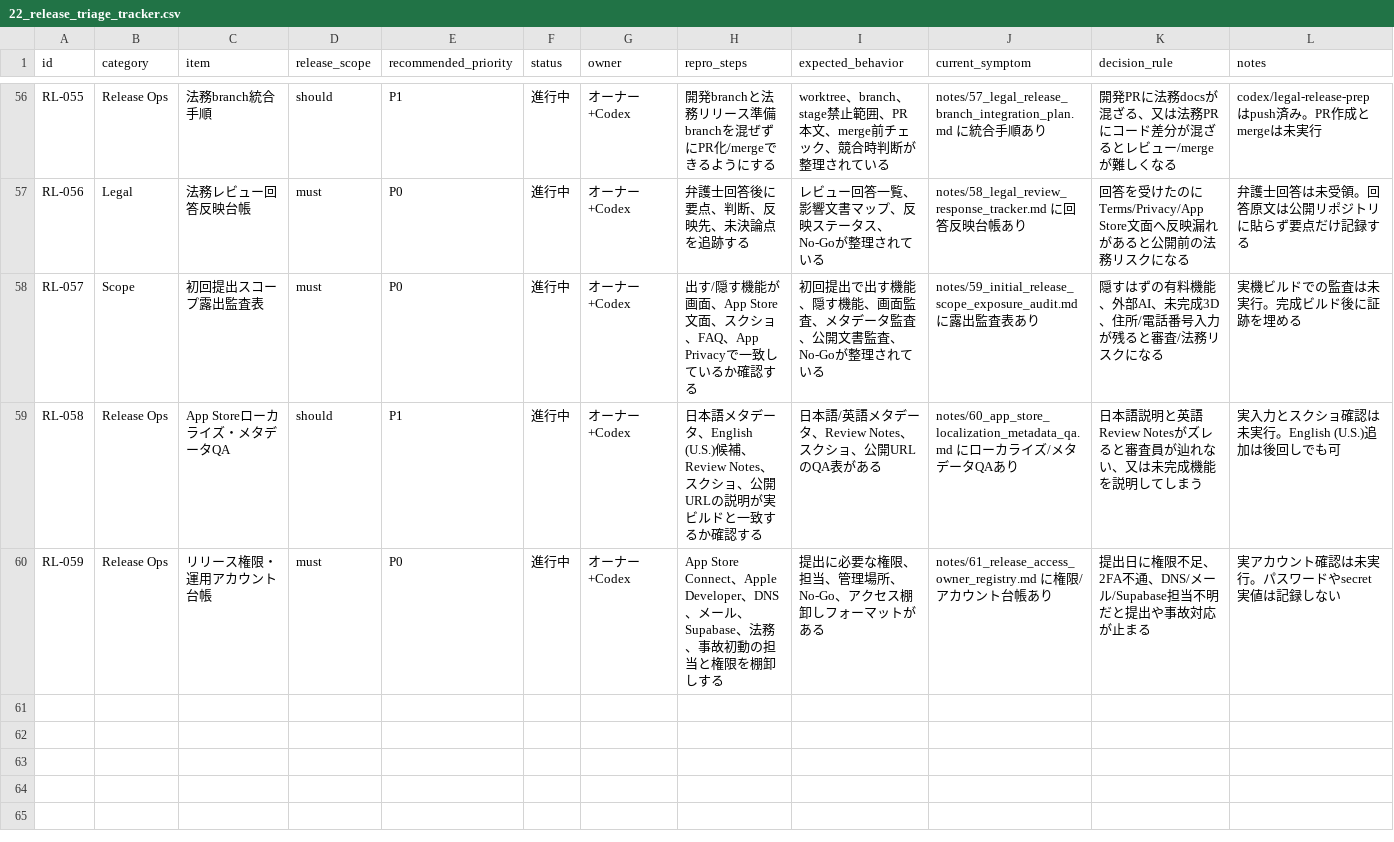
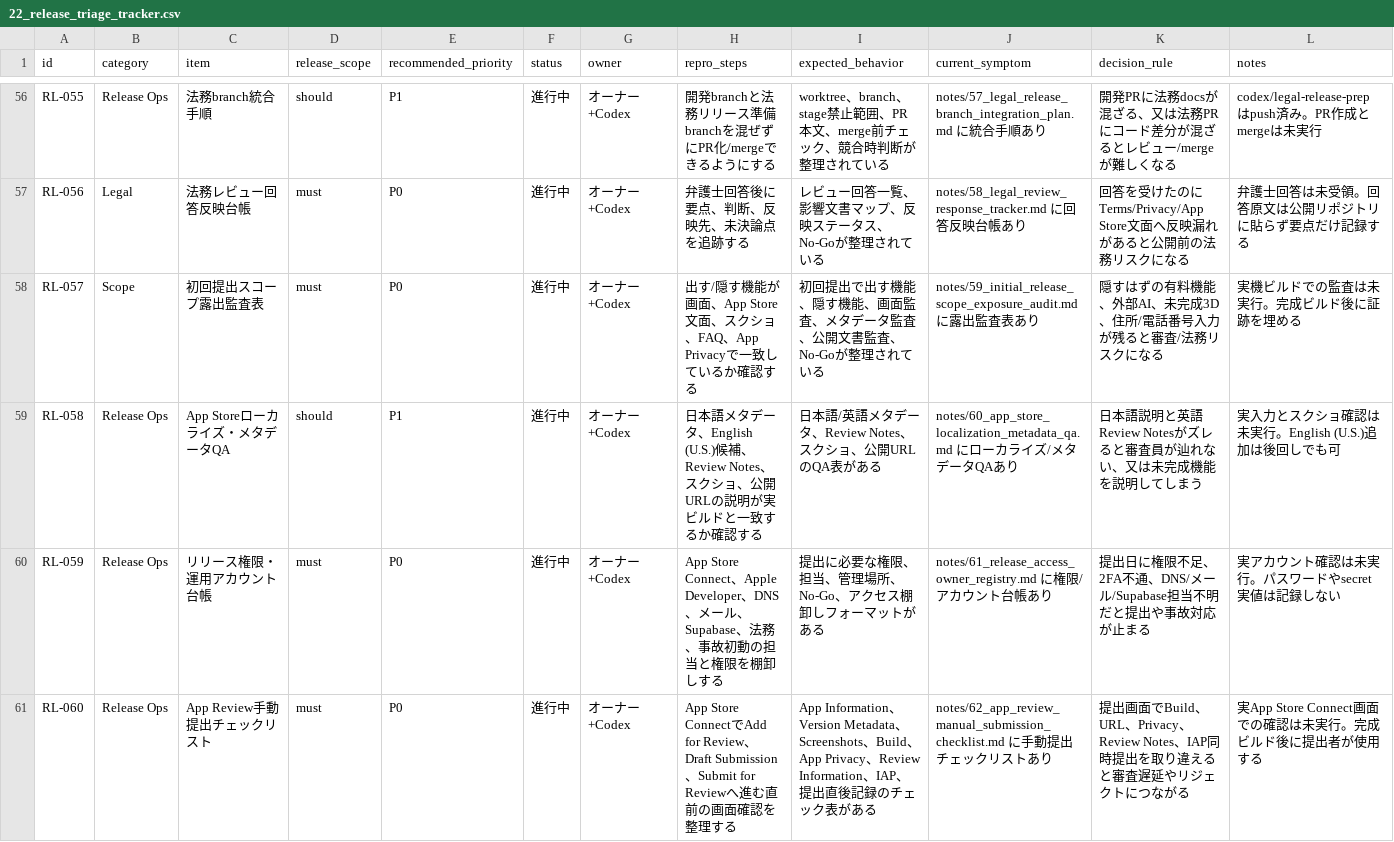
Before and after one commit to mashimabizz/Megrum_design, a CSV file: notes/22_release_triage_tracker.csv, drawn as a sheet; only a part is shown, gaps mark what is left out.

Commit message:
[iter384] App Review手動提出チェックを追加
App Store ConnectでAdd for ReviewからSubmit for Reviewへ進む直前に、提出者が画面を見ながら最終確認できるチェックリストを追加。

- App Information、Version Metadata、Screenshots、Build、App Privacy、Review Informationの確認項目を整理

- IAP同時提出、提出権限、2FA、証跡保存、提出直後記録のNo-Goを整理

- コマンドセンター、オーナー作業表、トリアージ表へ参照を追加

```diff
--- a/notes/22_release_triage_tracker.csv
+++ b/notes/22_release_triage_tracker.csv
@@ -60 +60,2 @@
 "RL-059","Release Ops","リリース権限・運用アカウント台帳","must","P0","進行中","オーナー+Codex","App Store Connect、Apple Developer、DNS、メール、Supabase、法務、事故初動の担当と権限を棚卸しする","提出に必要な権限、担当、管理場所、No-Go、アクセス棚卸しフォーマットがある","notes/61_release_access_owner_registry.md に権限/アカウント台帳あり","提出日に権限不足、2FA不通、DNS/メール/Supabase担当不明だと提出や事故対応が止まる","実アカウント確認は未実行。パスワードやsecret実値は記録しない"
+"RL-060","Release Ops","App Review手動提出チェックリスト","must","P0","進行中","オーナー+Codex","App Store ConnectでAdd for Review、Draft Submission、Submit for Reviewへ進む直前の画面確認を整理する","App Information、Version Metadata、Screenshots、Build、App Privacy、Review Information、IAP、提出直後記録のチェック表がある","notes/62_app_review_manual_submission_checklist.md に手動提出チェックリストあり","提出画面でBuild、URL、Privacy、Review Notes、IAP同時提出を取り違えると審査遅延やリジェクトにつながる","実App Store Connect画面での確認は未実行。完成ビルド後に提出者が使用する"
```
Also changed, not shown: 4 other files.
